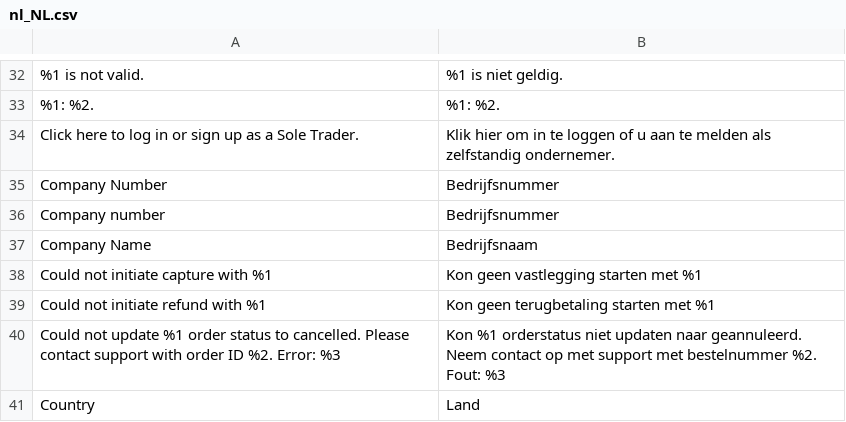
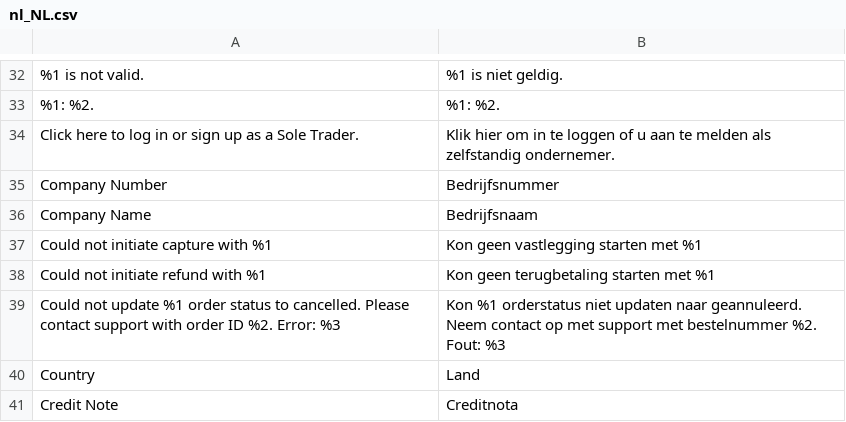
Before and after one commit to two-inc/magento-plugin, a CSV file: i18n/nl_NL.csv, drawn as a sheet; only a part is shown, gaps mark what is left out; the shorter side is filled out with more unchanged rows; the diff names each change by its address in the sheet, - before the commit and + after, or states it on an @@ line.

```diff
--- a/i18n/nl_NL.csv
+++ b/i18n/nl_NL.csv
-row 36: Company number | Bedrijfsnummer
```
Also changed, not shown: i18n/nb_NO.csv, i18n/sv_SE.csv.
